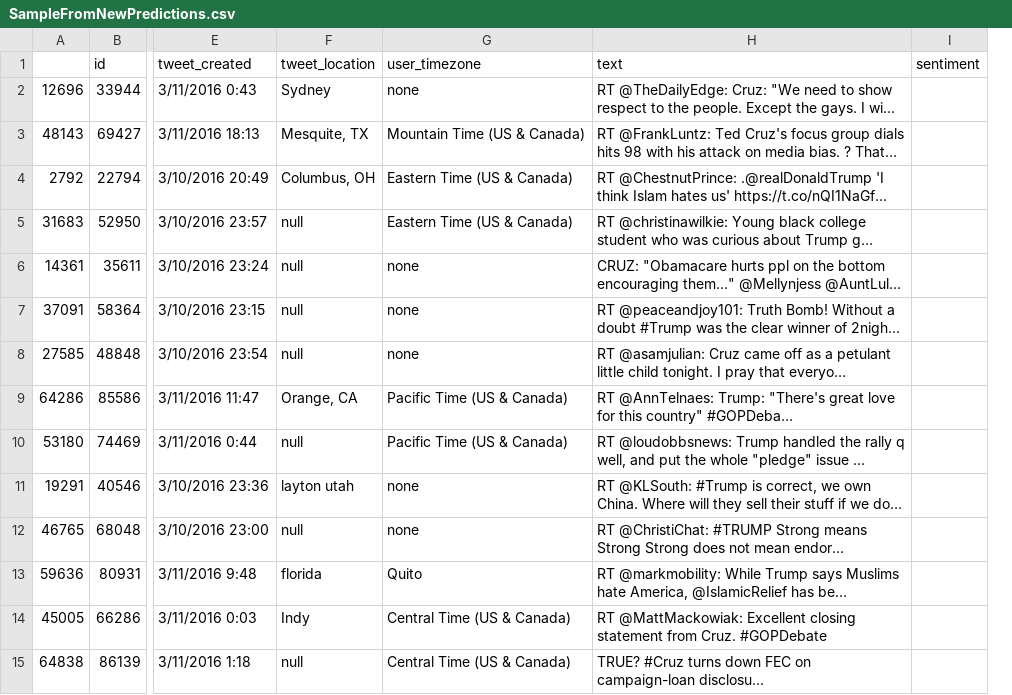
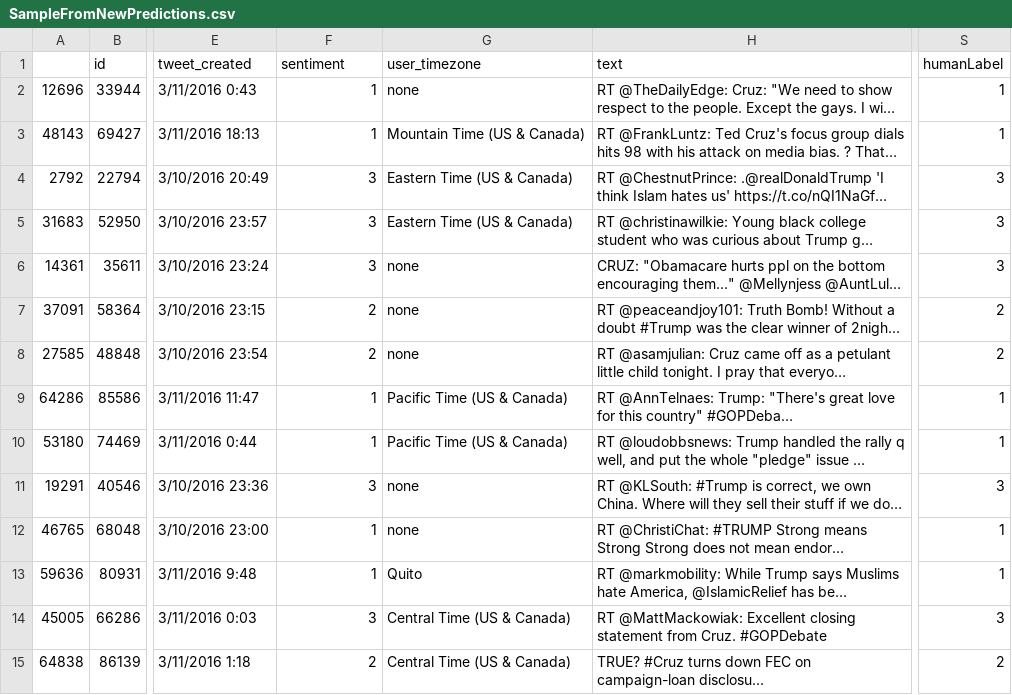
Before and after one commit to DRavnaas/data-mining-debate-analysis-v2, a CSV file: R/SampleFromNewPredictions.csv, drawn as a sheet; only a part is shown, gaps mark what is left out; long unchanged cells end in …; removed rows and columns are numbered as before the commit, all else as after; the diff covers the shown part only; the diff names each change by its address in the sheet, - before the commit and + after, or states it on an @@ line.

```diff
--- a/R/SampleFromNewPredictions.csv
+++ b/R/SampleFromNewPredictions.csv
-column I (sentiment), empty
+column S (humanLabel), rows 2-15: 1 | 1 | 3 | 3 | 3 | 2 | 2 | 1 | 1 | 3 | 1 | 1 | 3 | 2
-F1: tweet_location
+F1: sentiment
-F2 (sentiment): Sydney
+F2 (sentiment): 1
-F3 (sentiment): Mesquite, TX
+F3 (sentiment): 1
-F4 (sentiment): Columbus, OH
+F4 (sentiment): 3
-F5:F6 (sentiment): null
+F5:F6 (sentiment): 3
-F7:F8 (sentiment): null
+F7:F8 (sentiment): 2
-F9 (sentiment): Orange, CA
+F9 (sentiment): 1
-F10 (sentiment): null
+F10 (sentiment): 1
-F11 (sentiment): layton utah
+F11 (sentiment): 3
-F12 (sentiment): null
+F12 (sentiment): 1
-F13 (sentiment): florida
+F13 (sentiment): 1
-F14 (sentiment): Indy
+F14 (sentiment): 3
-F15 (sentiment): null
+F15 (sentiment): 2
```
Also changed, not shown: 86 edited cells elsewhere in this file, 6 other files.
